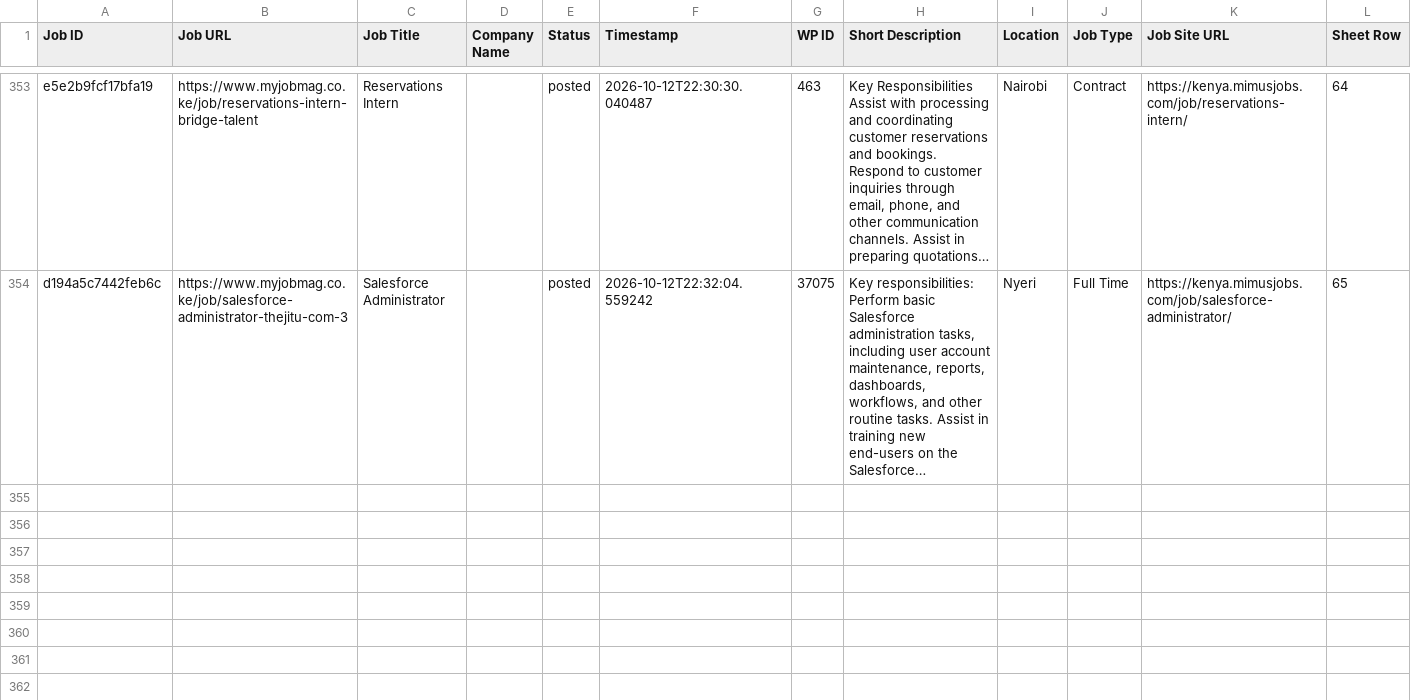
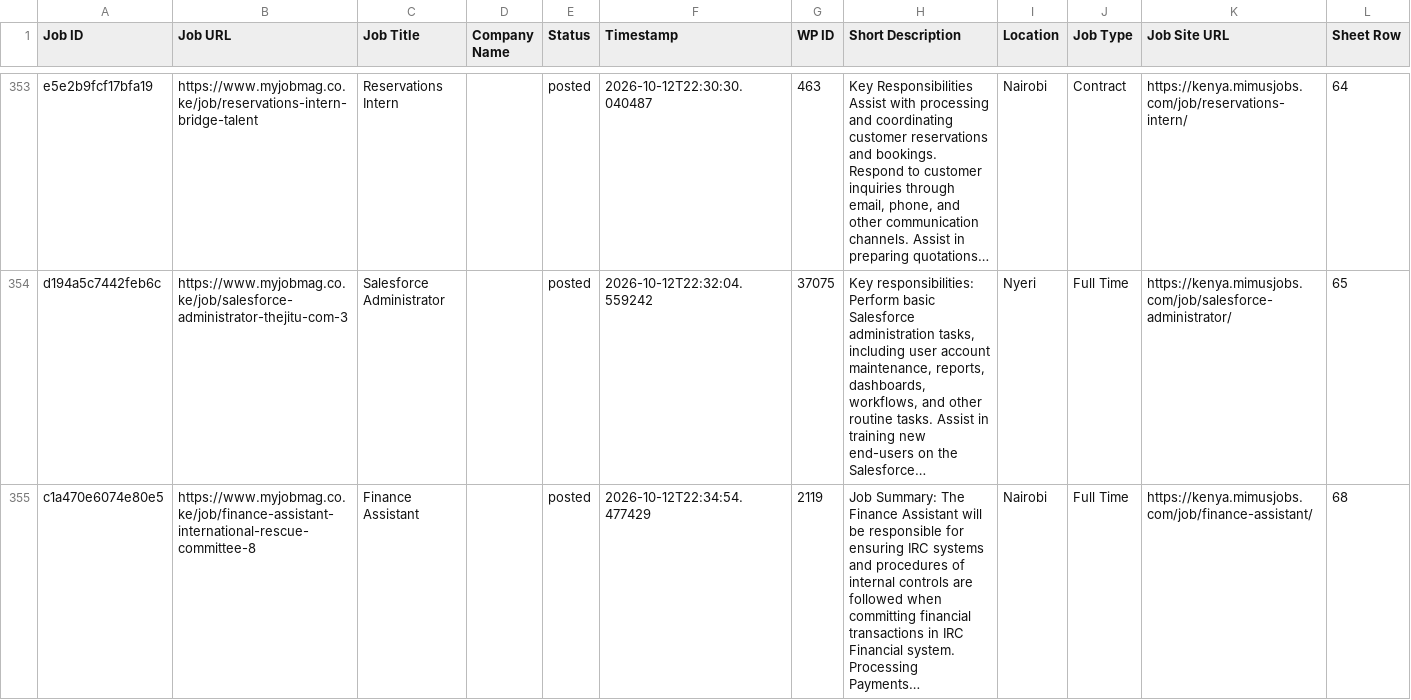
Before and after one commit to projectfetcher/ke, a CSV file: processed_jobs_kenya.csv, drawn as a sheet; only a part is shown, gaps mark what is left out; the diff names each change by its address in the sheet, - before the commit and + after, or states it on an @@ line.

```diff
--- a/processed_jobs_kenya.csv
+++ b/processed_jobs_kenya.csv
+row 355: c1a470e6074e80e5 | https://www.myjobmag.co.ke/job/finance-assistant-international-rescue-committee-8 | Finance Assistant |  | posted | 2026-10-12T22:34:54.477429 | 2119 | Job Summary: The Finance Assistant will be responsible for ensuring IRC systems and procedures of internal controls are followed when committing financial transactions in IRC Financial system. Processing Payments… | Nairobi | Full Time | https://kenya.mimusjobs.com/job/finance-assistant/ | 68
```
